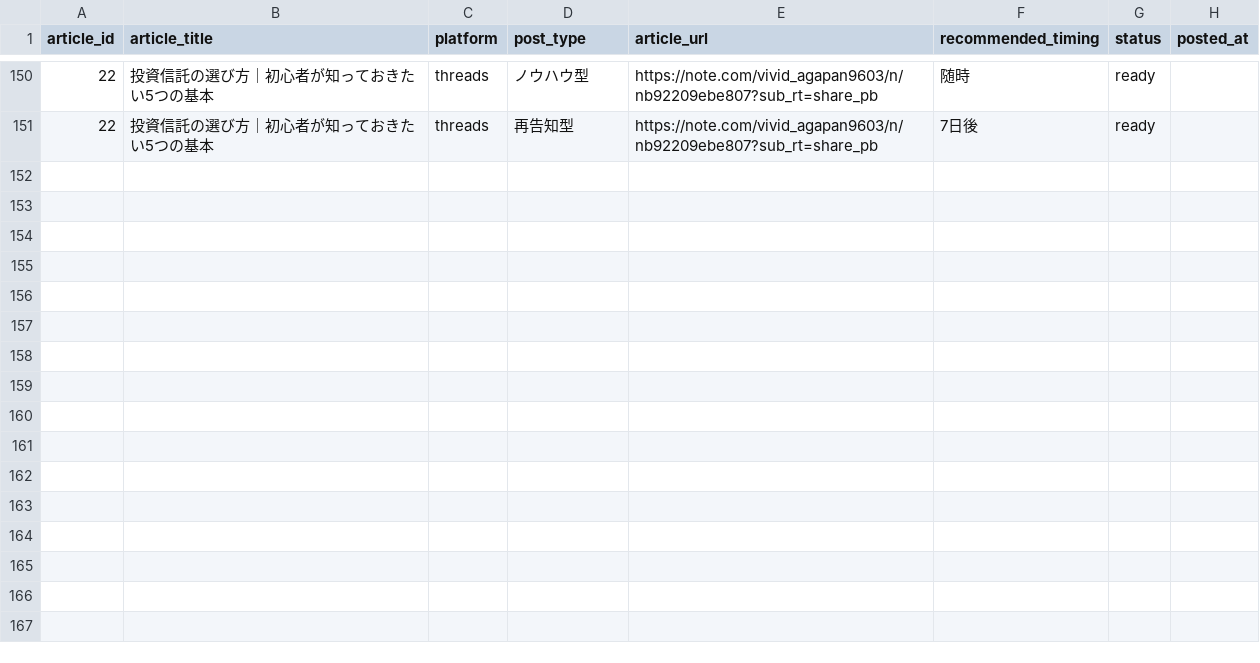
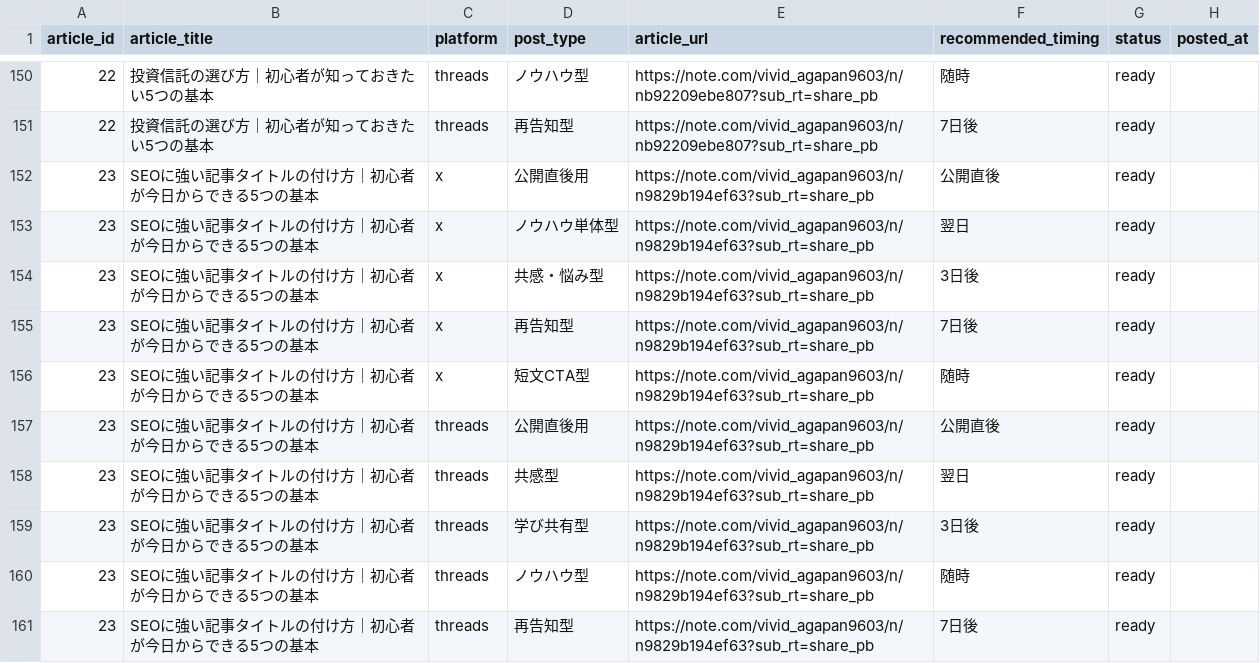
Before and after one commit to ryunosukes0820-ai/ai-side-business, a CSV file: note-auto/social/promotions.csv, drawn as a sheet; only a part is shown, gaps mark what is left out; the diff names each change by its address in the sheet, - before the commit and + after, or states it on an @@ line.

Commit message:
Publish article 23: SEOに強い記事タイトルの付け方｜初心者が今日からできる5つの基本 with social promotion package

```diff
--- a/note-auto/social/promotions.csv
+++ b/note-auto/social/promotions.csv
+row 152: 23 | SEOに強い記事タイトルの付け方｜初心者が今日からできる5つの基本 | x | 公開直後用 | https://note.com/vivid_agapan9603/n/n9829b194ef63?sub_rt=share_pb | 公開直後 | ready
+row 153: 23 | SEOに強い記事タイトルの付け方｜初心者が今日からできる5つの基本 | x | ノウハウ単体型 | https://note.com/vivid_agapan9603/n/n9829b194ef63?sub_rt=share_pb | 翌日 | ready
+row 154: 23 | SEOに強い記事タイトルの付け方｜初心者が今日からできる5つの基本 | x | 共感・悩み型 | https://note.com/vivid_agapan9603/n/n9829b194ef63?sub_rt=share_pb | 3日後 | ready
+row 155: 23 | SEOに強い記事タイトルの付け方｜初心者が今日からできる5つの基本 | x | 再告知型 | https://note.com/vivid_agapan9603/n/n9829b194ef63?sub_rt=share_pb | 7日後 | ready
+row 156: 23 | SEOに強い記事タイトルの付け方｜初心者が今日からできる5つの基本 | x | 短文CTA型 | https://note.com/vivid_agapan9603/n/n9829b194ef63?sub_rt=share_pb | 随時 | ready
+row 157: 23 | SEOに強い記事タイトルの付け方｜初心者が今日からできる5つの基本 | threads | 公開直後用 | https://note.com/vivid_agapan9603/n/n9829b194ef63?sub_rt=share_pb | 公開直後 | ready
+row 158: 23 | SEOに強い記事タイトルの付け方｜初心者が今日からできる5つの基本 | threads | 共感型 | https://note.com/vivid_agapan9603/n/n9829b194ef63?sub_rt=share_pb | 翌日 | ready
+row 159: 23 | SEOに強い記事タイトルの付け方｜初心者が今日からできる5つの基本 | threads | 学び共有型 | https://note.com/vivid_agapan9603/n/n9829b194ef63?sub_rt=share_pb | 3日後 | ready
+row 160: 23 | SEOに強い記事タイトルの付け方｜初心者が今日からできる5つの基本 | threads | ノウハウ型 | https://note.com/vivid_agapan9603/n/n9829b194ef63?sub_rt=share_pb | 随時 | ready
+row 161: 23 | SEOに強い記事タイトルの付け方｜初心者が今日からできる5つの基本 | threads | 再告知型 | https://note.com/vivid_agapan9603/n/n9829b194ef63?sub_rt=share_pb | 7日後 | ready
```
Also changed, not shown: note-auto/topics.csv, 3 other files.
